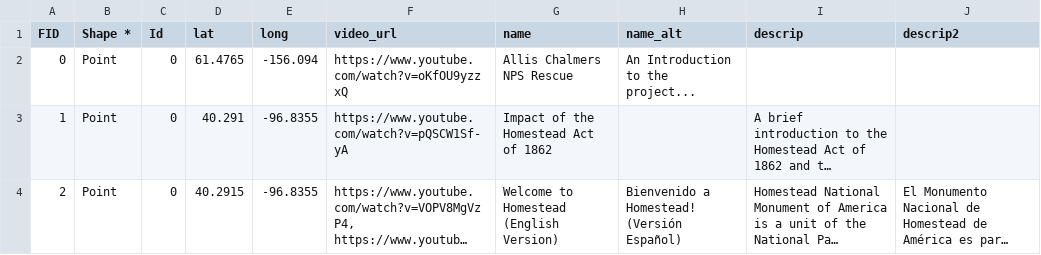
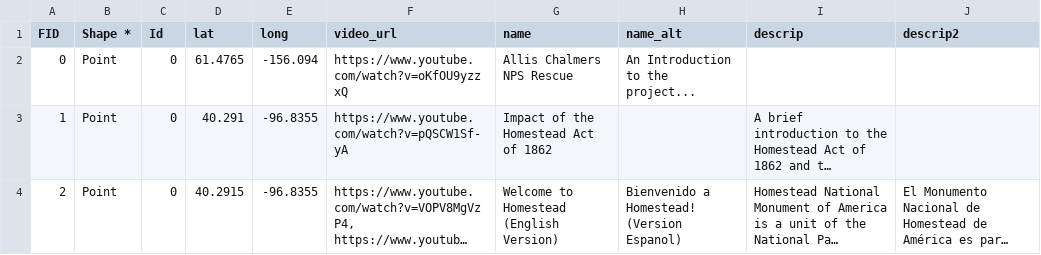
Before and after one commit to HomesteadMap/allis_chalmers, a CSV file: video_locations.csv, drawn as a sheet; long unchanged cells end in …; the diff names each change by its address in the sheet, - before the commit and + after, or states it on an @@ line.

Commit message:
Update video_locations.csv

```diff
--- a/video_locations.csv
+++ b/video_locations.csv
-H4 (name_alt): Bienvenido a Homestead! (Versión Español)
+H4 (name_alt): Bienvenido a Homestead! (Version Espanol)
```
